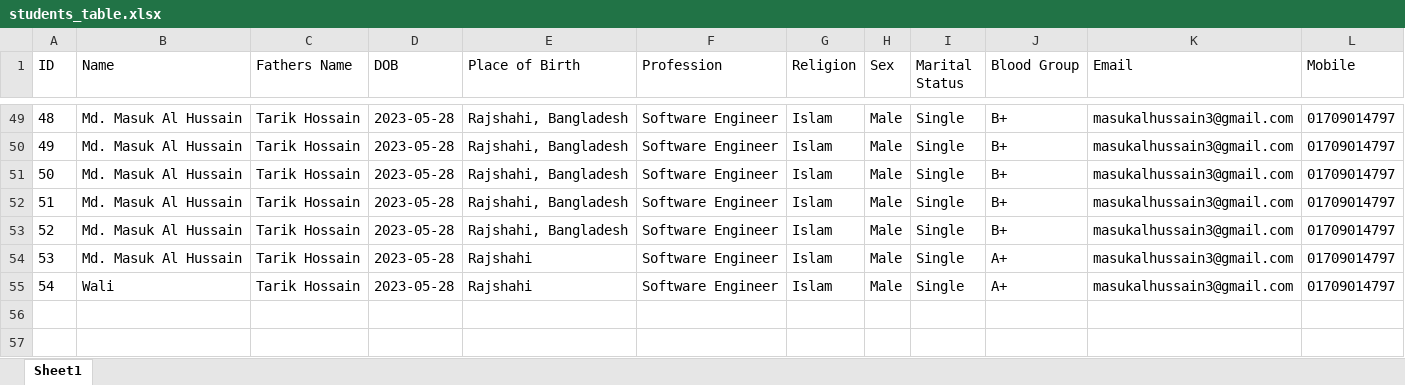
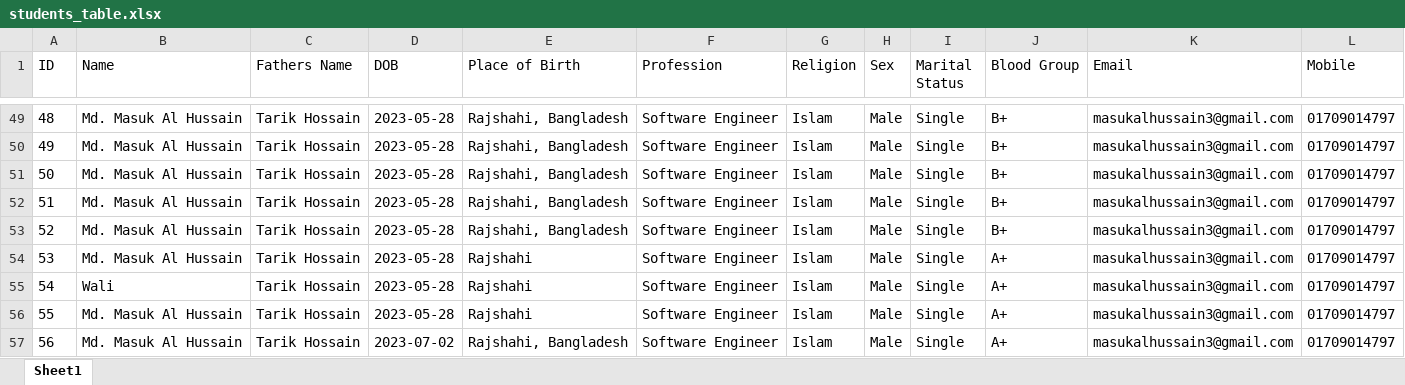
Before and after one commit to alhussain50/royaltkd, an Excel workbook: temporary/students_table.xlsx, sheet Sheet1, drawn as a sheet; only a part is shown, gaps mark what is left out; values as stored, in another font and other column widths than the file's, no borders; the diff names each change by its address in the sheet, - before the commit and + after, or states it on an @@ line.

Commit message:
updated spreadsheet

```diff
--- a/temporary/students_table.xlsx (sheet Sheet1)
+++ b/temporary/students_table.xlsx (sheet Sheet1)
+row 56: 55 | Md. Masuk Al Hussain | Tarik Hossain | 2023-05-28 | Rajshahi | Software Engineer | Islam | Male | Single | A+ | masukalhussain3@gmail.com | 01709014797
+row 57: 56 | Md. Masuk Al Hussain | Tarik Hossain | 2023-07-02 | Rajshahi, Bangladesh | Software Engineer | Islam | Male | Single | A+ | masukalhussain3@gmail.com | 01709014797
```
